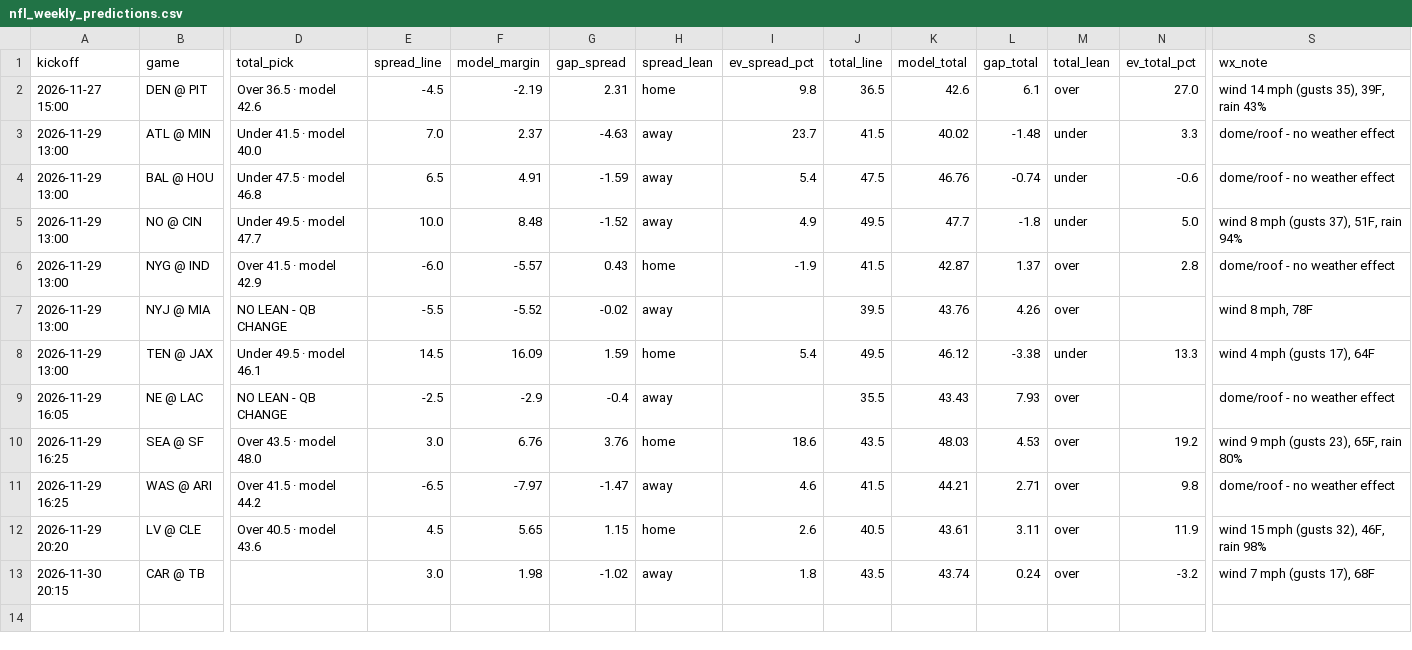
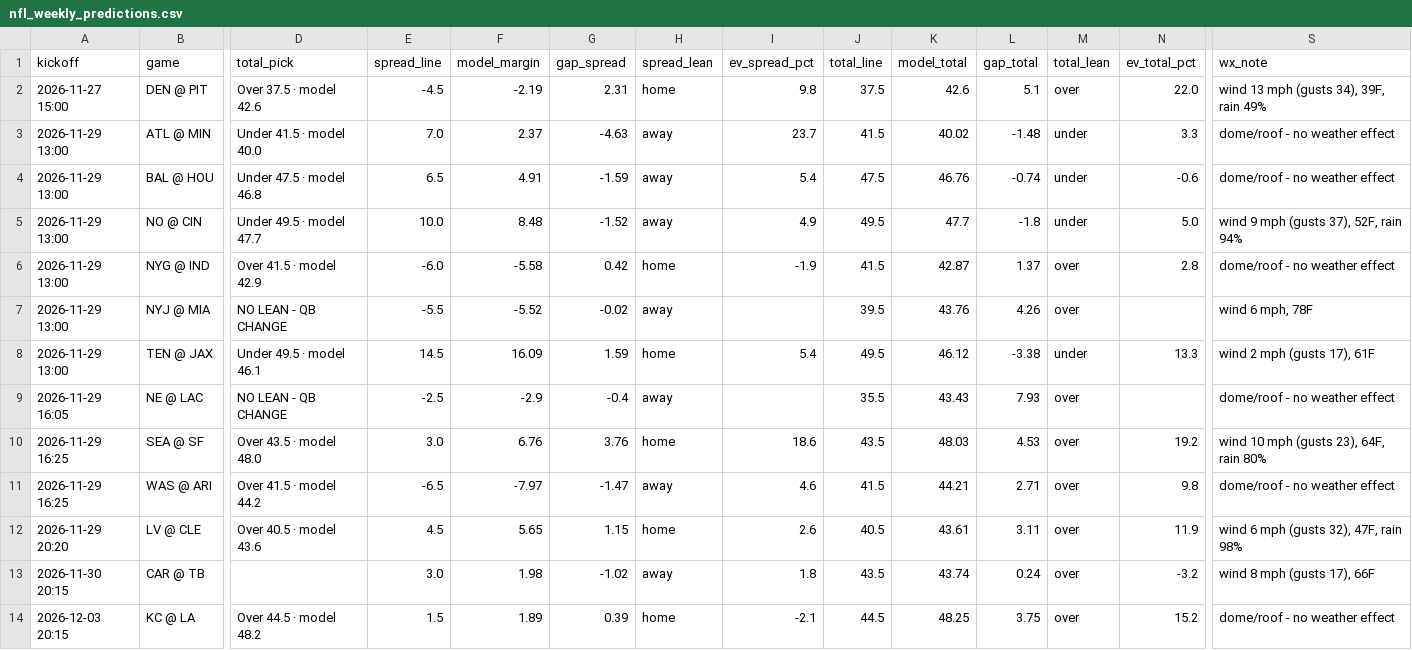
Before and after one commit to bmartinez83/nfl-cfb, a CSV file: outputs/nfl_weekly_predictions.csv, drawn as a sheet; only a part is shown, gaps mark what is left out; rows hold the shown columns only; the diff names each change by its address in the sheet, - before the commit and + after, or states it on an @@ line.

```diff
--- a/outputs/nfl_weekly_predictions.csv
+++ b/outputs/nfl_weekly_predictions.csv
-D2 (total_pick): Over 36.5 · model 42.6
+D2 (total_pick): Over 37.5 · model 42.6
-J2 (total_line): 36.5
+J2 (total_line): 37.5
-L2 (gap_total): 6.1
+L2 (gap_total): 5.1
-N2 (ev_total_pct): 27.0
+N2 (ev_total_pct): 22.0
-S2 (wx_note): wind 14 mph (gusts 35), 39F, rain 43%
+S2 (wx_note): wind 13 mph (gusts 34), 39F, rain 49%
-S5 (wx_note): wind 8 mph (gusts 37), 51F, rain 94%
+S5 (wx_note): wind 9 mph (gusts 37), 52F, rain 94%
-F6 (model_margin): -5.57
+F6 (model_margin): -5.58
-G6 (gap_spread): 0.43
+G6 (gap_spread): 0.42
-S7 (wx_note): wind 8 mph, 78F
+S7 (wx_note): wind 6 mph, 78F
-S8 (wx_note): wind 4 mph (gusts 17), 64F
+S8 (wx_note): wind 2 mph (gusts 17), 61F
-S10 (wx_note): wind 9 mph (gusts 23), 65F, rain 80%
+S10 (wx_note): wind 10 mph (gusts 23), 64F, rain 80%
-S12 (wx_note): wind 15 mph (gusts 32), 46F, rain 98%
+S12 (wx_note): wind 6 mph (gusts 32), 47F, rain 98%
-S13 (wx_note): wind 7 mph (gusts 17), 68F
+S13 (wx_note): wind 8 mph (gusts 17), 66F
+row 14: 2026-12-03 20:15 | KC @ LA | Over 44.5 · model 48.2 | 1.5 | 1.89 | 0.39 | home | -2.1 | 44.5 | 48.25 | 3.75 | over | 15.2 | dome/roof - no weather effect
```
Also changed, not shown: outputs/nfl_log.csv, 1 other file.
